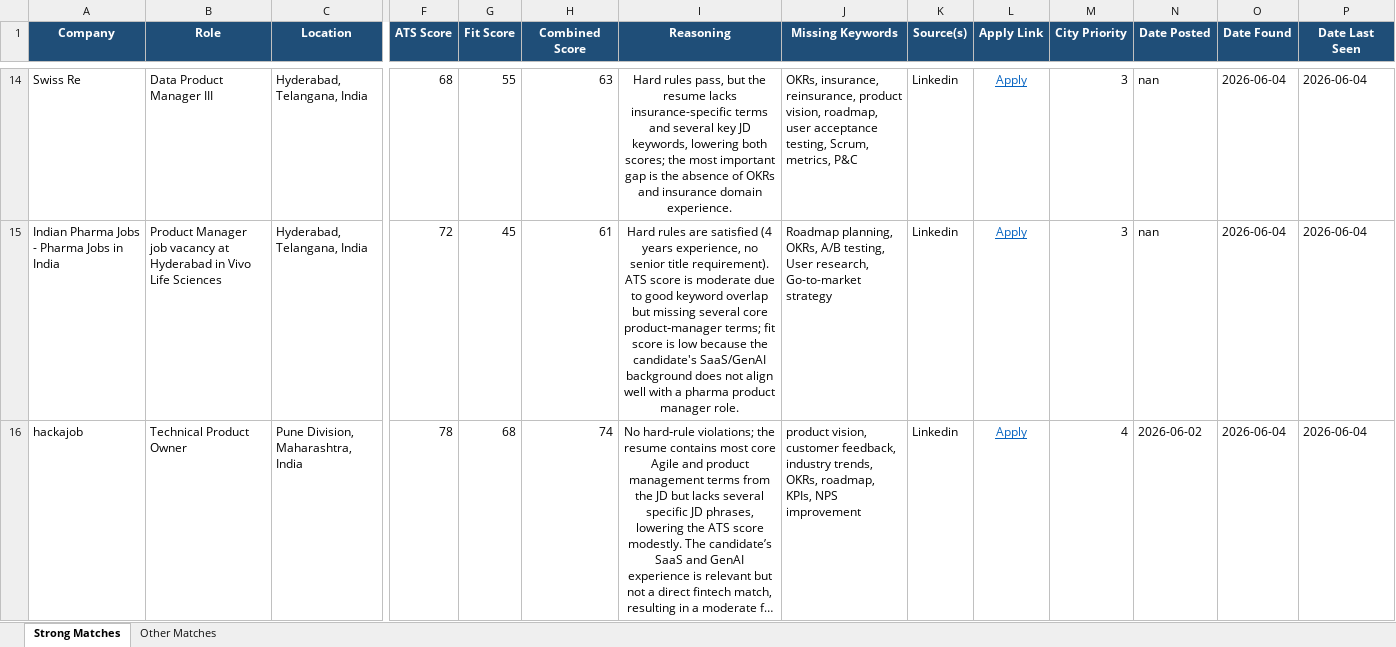
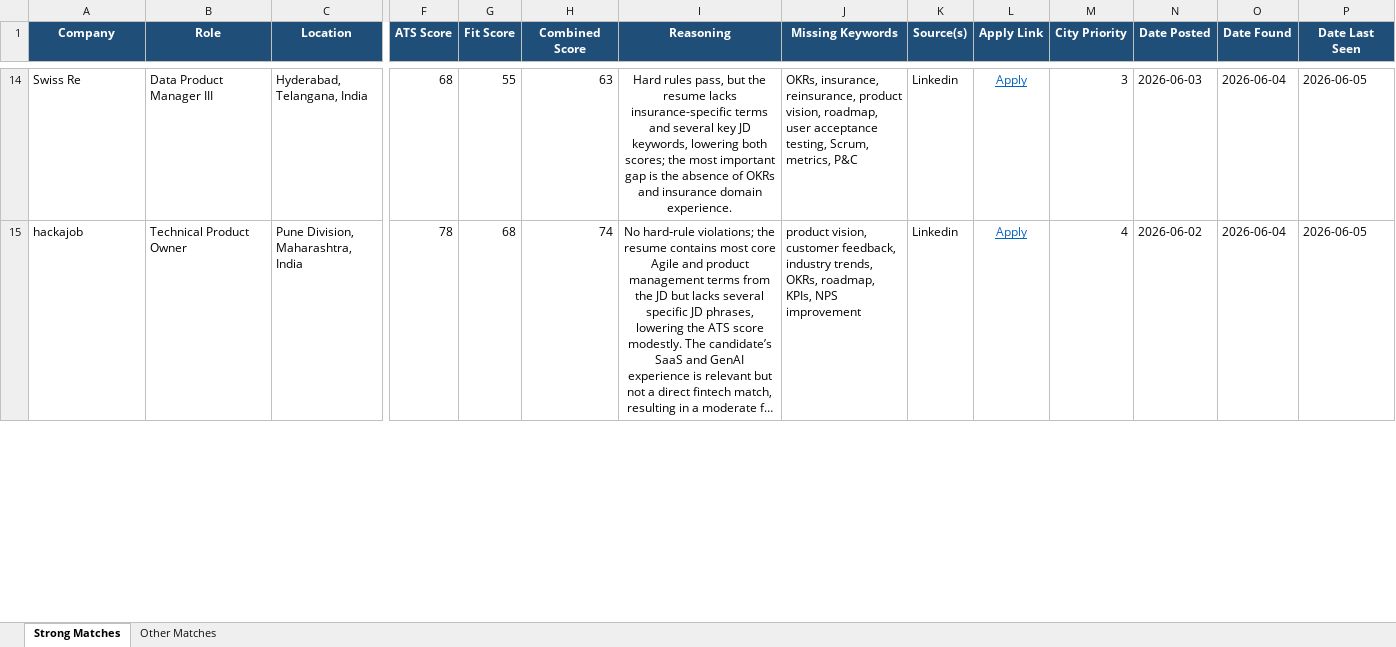
Before and after one commit to anirbanp19/Job-Tracker, an Excel workbook: output/jobs_master.xlsx, sheet Strong Matches, drawn as a sheet; only a part is shown, gaps mark what is left out; long unchanged cells end in …; values as stored, in another font and other column widths than the file's, no borders; removed rows and columns are numbered as before the commit, all else as after; rows hold the shown columns only; the diff covers the shown part only; the diff names each change by its address in the sheet, - before the commit and + after, or states it on an @@ line.

```diff
--- a/output/jobs_master.xlsx (sheet Strong Matches)
+++ b/output/jobs_master.xlsx (sheet Strong Matches)
-N14 (Date Posted): nan
+N14 (Date Posted): 2026-06-03
-P14 (Date Last Seen): 2026-06-04
+P14 (Date Last Seen): 2026-06-05
-row 15: Indian Pharma Jobs - Pharma Jobs in India | Product Manager job vacancy at Hyderabad in Vivo Life Sciences | Hyderabad, Telangana, India | 72 | 45 | 61 | Hard rules are satisfied (4 years experience, no senior title requirement). ATS score is moderate due to good keyword overlap but missing several core product‑manager terms; fit score is low because the candidate's SaaS/GenAI background does not align well with a pharma product manager role. | Roadmap planning, OKRs, A/B testing, User research, Go-to-market strategy | Linkedin | Apply | 3 | nan | 2026-06-04 | 2026-06-04
-P15 (Date Last Seen): 2026-06-04
+P15 (Date Last Seen): 2026-06-05
```
Also changed, not shown: 10 added rows, 8 removed rows and 33 edited cells elsewhere in this sheet, sheet Other Matches, 1 other file.
